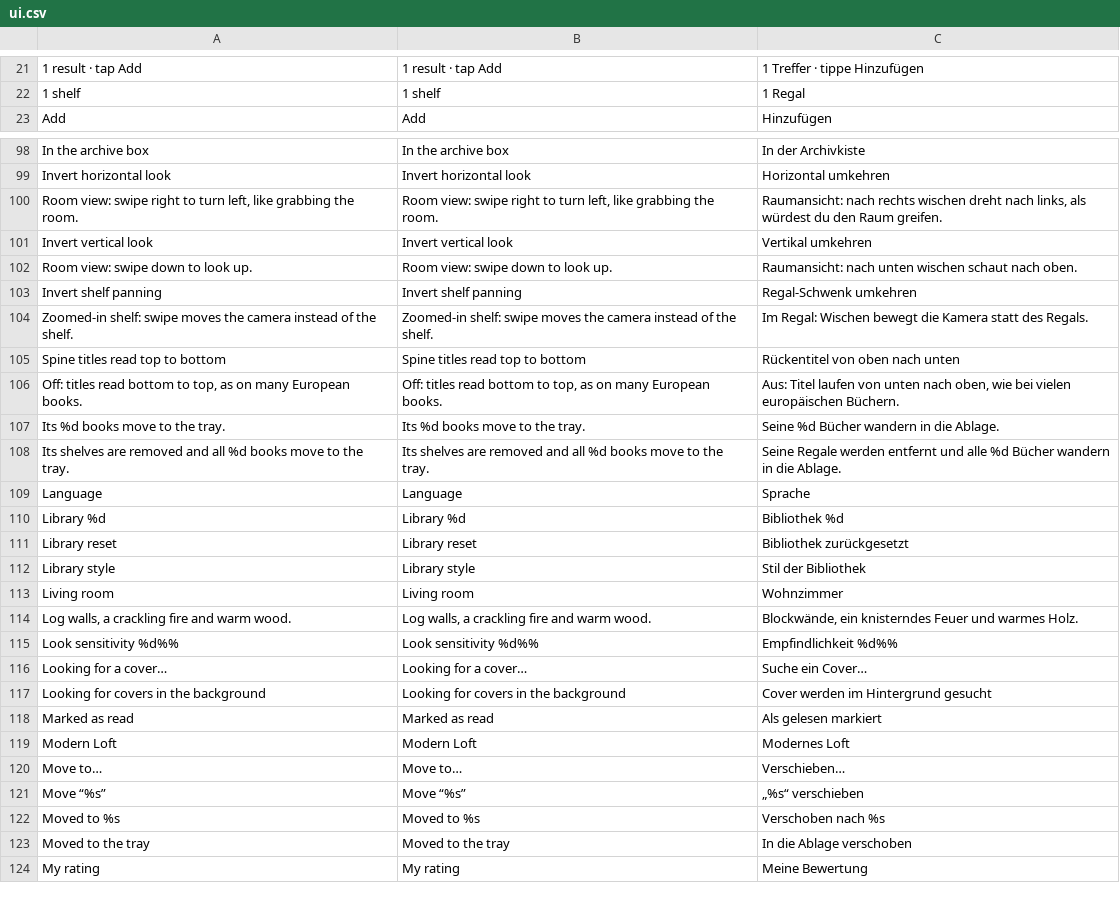
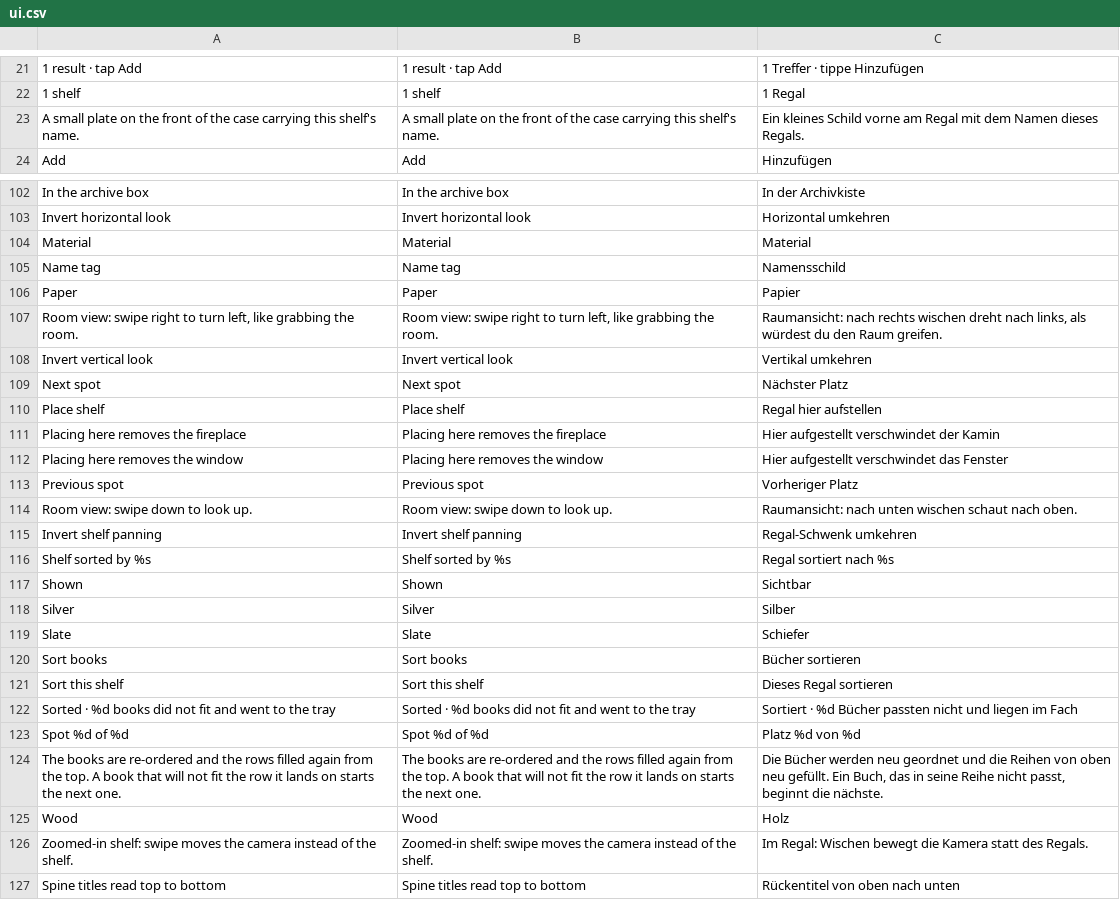
Before and after one commit to TheGoobsy/shelfcontrol, a CSV file: translations/ui.csv, drawn as a sheet; only a part is shown, gaps mark what is left out; the shorter side is filled out with more unchanged rows; the diff covers the shown part only; the diff names each change by its address in the sheet, - before the commit and + after, or states it on an @@ line.

```diff
--- a/translations/ui.csv
+++ b/translations/ui.csv
+row 23: A small plate on the front of the case carrying this shelf's name. | A small plate on the front of the case carrying this shelf's name. | Ein kleines Schild vorne am Regal mit dem Namen dieses Regals.
+row 104: Material | Material | Material
+row 105: Name tag | Name tag | Namensschild
+row 106: Paper | Paper | Papier
+row 109: Next spot | Next spot | Nächster Platz
+row 110: Place shelf | Place shelf | Regal hier aufstellen
+row 111: Placing here removes the fireplace | Placing here removes the fireplace | Hier aufgestellt verschwindet der Kamin
+row 112: Placing here removes the window | Placing here removes the window | Hier aufgestellt verschwindet das Fenster
+row 113: Previous spot | Previous spot | Vorheriger Platz
+row 116: Shelf sorted by %s | Shelf sorted by %s | Regal sortiert nach %s
+row 117: Shown | Shown | Sichtbar
+row 118: Silver | Silver | Silber
+row 119: Slate | Slate | Schiefer
+row 120: Sort books | Sort books | Bücher sortieren
+row 121: Sort this shelf | Sort this shelf | Dieses Regal sortieren
+row 122: Sorted · %d books did not fit and went to the tray | Sorted · %d books did not fit and went to the tray | Sortiert · %d Bücher passten nicht und liegen im Fach
+row 123: Spot %d of %d | Spot %d of %d | Platz %d von %d
+row 124: The books are re-ordered and the rows filled again from the top. A book that will not fit the row it lands on starts the next one. | The books are re-ordered and the rows filled again from the top. A book that will not fit the row it lands on starts the next one. | Die Bücher werden neu geordnet und die Reihen von oben neu gefüllt. Ein Buch, das in seine Reihe nicht passt, beginnt die nächste.
+row 125: Wood | Wood | Holz
```
Also changed, not shown: 3 added rows elsewhere in this file, 12 other files.
